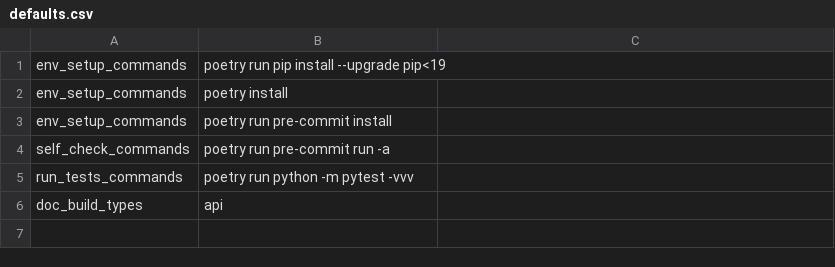
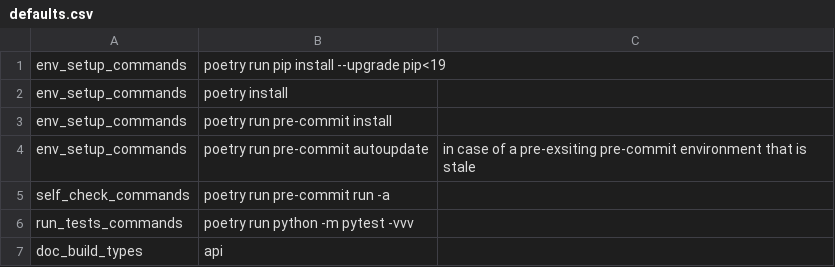
Before and after one commit to jolly-good-toolbelt/jgt_tools, a CSV file: jgt_tools/data/defaults.csv, drawn as a sheet; the diff names each change by its address in the sheet, - before the commit and + after, or states it on an @@ line.

Commit message:
Enhancement: pre-commit autoupdate.
Also add ability to comment on the commands in the defaults.csv file.

```diff
--- a/jgt_tools/data/defaults.csv
+++ b/jgt_tools/data/defaults.csv
+row 4: env_setup_commands | poetry run pre-commit autoupdate | in case of a pre-exsiting pre-commit environment that is stale
```
Also changed, not shown: 2 other files.
